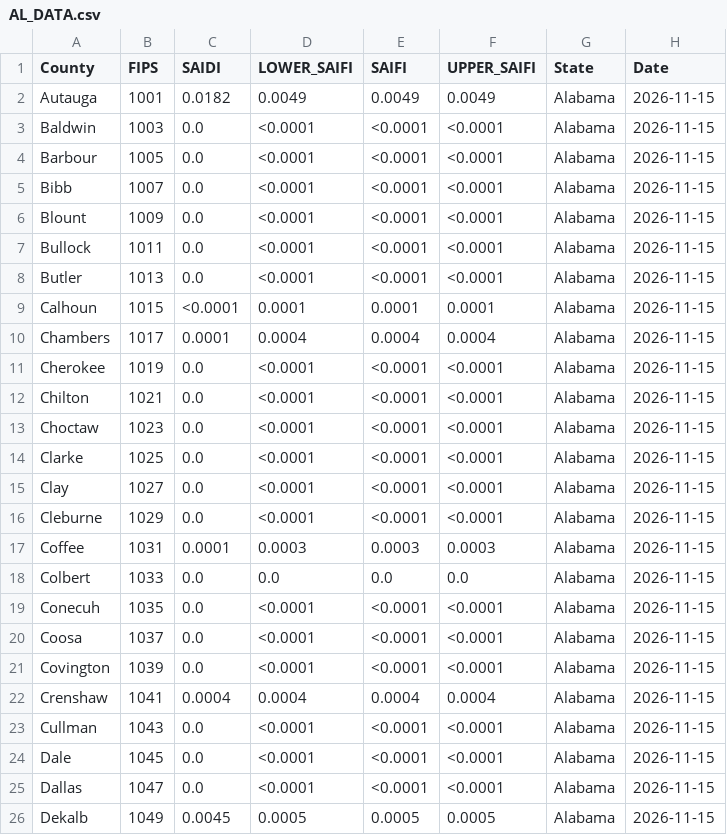
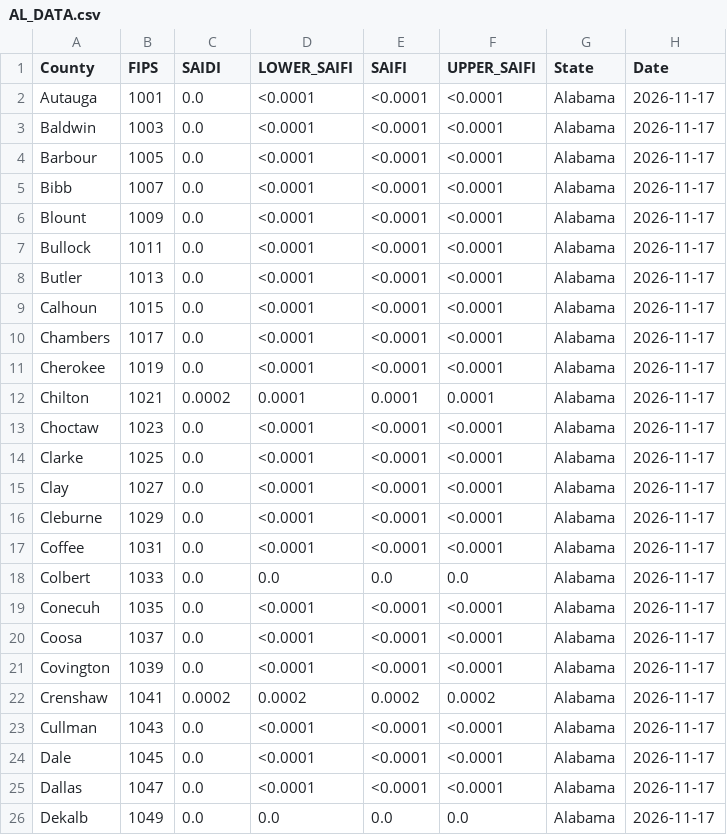
Before and after one commit to Urban-Research-Group/grower-dashboard, a CSV file: states/AL/AL_DATA.csv, drawn as a sheet; only a part is shown; the diff covers the shown part only.

```diff
--- a/states/AL/AL_DATA.csv
+++ b/states/AL/AL_DATA.csv
@@ -1,26 +1,26 @@
 County,FIPS,SAIDI,LOWER_SAIFI,SAIFI,UPPER_SAIFI,State,Date
-Autauga,1001,0.0182,0.0049,0.0049,0.0049,Alabama,2026-11-15
-Baldwin,1003,0.0,<0.0001,<0.0001,<0.0001,Alabama,2026-11-15
-Barbour,1005,0.0,<0.0001,<0.0001,<0.0001,Alabama,2026-11-15
-Bibb,1007,0.0,<0.0001,<0.0001,<0.0001,Alabama,2026-11-15
-Blount,1009,0.0,<0.0001,<0.0001,<0.0001,Alabama,2026-11-15
-Bullock,1011,0.0,<0.0001,<0.0001,<0.0001,Alabama,2026-11-15
-Butler,1013,0.0,<0.0001,<0.0001,<0.0001,Alabama,2026-11-15
-Calhoun,1015,<0.0001,0.0001,0.0001,0.0001,Alabama,2026-11-15
-Chambers,1017,0.0001,0.0004,0.0004,0.0004,Alabama,2026-11-15
-Cherokee,1019,0.0,<0.0001,<0.0001,<0.0001,Alabama,2026-11-15
-Chilton,1021,0.0,<0.0001,<0.0001,<0.0001,Alabama,2026-11-15
-Choctaw,1023,0.0,<0.0001,<0.0001,<0.0001,Alabama,2026-11-15
-Clarke,1025,0.0,<0.0001,<0.0001,<0.0001,Alabama,2026-11-15
-Clay,1027,0.0,<0.0001,<0.0001,<0.0001,Alabama,2026-11-15
-Cleburne,1029,0.0,<0.0001,<0.0001,<0.0001,Alabama,2026-11-15
-Coffee,1031,0.0001,0.0003,0.0003,0.0003,Alabama,2026-11-15
-Colbert,1033,0.0,0.0,0.0,0.0,Alabama,2026-11-15
-Conecuh,1035,0.0,<0.0001,<0.0001,<0.0001,Alabama,2026-11-15
-Coosa,1037,0.0,<0.0001,<0.0001,<0.0001,Alabama,2026-11-15
-Covington,1039,0.0,<0.0001,<0.0001,<0.0001,Alabama,2026-11-15
-Crenshaw,1041,0.0004,0.0004,0.0004,0.0004,Alabama,2026-11-15
-Cullman,1043,0.0,<0.0001,<0.0001,<0.0001,Alabama,2026-11-15
-Dale,1045,0.0,<0.0001,<0.0001,<0.0001,Alabama,2026-11-15
-Dallas,1047,0.0,<0.0001,<0.0001,<0.0001,Alabama,2026-11-15
-Dekalb,1049,0.0045,0.0005,0.0005,0.0005,Alabama,2026-11-15
+Autauga,1001,0.0,<0.0001,<0.0001,<0.0001,Alabama,2026-11-17
+Baldwin,1003,0.0,<0.0001,<0.0001,<0.0001,Alabama,2026-11-17
+Barbour,1005,0.0,<0.0001,<0.0001,<0.0001,Alabama,2026-11-17
+Bibb,1007,0.0,<0.0001,<0.0001,<0.0001,Alabama,2026-11-17
+Blount,1009,0.0,<0.0001,<0.0001,<0.0001,Alabama,2026-11-17
+Bullock,1011,0.0,<0.0001,<0.0001,<0.0001,Alabama,2026-11-17
+Butler,1013,0.0,<0.0001,<0.0001,<0.0001,Alabama,2026-11-17
+Calhoun,1015,0.0,<0.0001,<0.0001,<0.0001,Alabama,2026-11-17
+Chambers,1017,0.0,<0.0001,<0.0001,<0.0001,Alabama,2026-11-17
+Cherokee,1019,0.0,<0.0001,<0.0001,<0.0001,Alabama,2026-11-17
+Chilton,1021,0.0002,0.0001,0.0001,0.0001,Alabama,2026-11-17
+Choctaw,1023,0.0,<0.0001,<0.0001,<0.0001,Alabama,2026-11-17
+Clarke,1025,0.0,<0.0001,<0.0001,<0.0001,Alabama,2026-11-17
+Clay,1027,0.0,<0.0001,<0.0001,<0.0001,Alabama,2026-11-17
+Cleburne,1029,0.0,<0.0001,<0.0001,<0.0001,Alabama,2026-11-17
+Coffee,1031,0.0,<0.0001,<0.0001,<0.0001,Alabama,2026-11-17
+Colbert,1033,0.0,0.0,0.0,0.0,Alabama,2026-11-17
+Conecuh,1035,0.0,<0.0001,<0.0001,<0.0001,Alabama,2026-11-17
+Coosa,1037,0.0,<0.0001,<0.0001,<0.0001,Alabama,2026-11-17
+Covington,1039,0.0,<0.0001,<0.0001,<0.0001,Alabama,2026-11-17
+Crenshaw,1041,0.0002,0.0002,0.0002,0.0002,Alabama,2026-11-17
+Cullman,1043,0.0,<0.0001,<0.0001,<0.0001,Alabama,2026-11-17
+Dale,1045,0.0,<0.0001,<0.0001,<0.0001,Alabama,2026-11-17
+Dallas,1047,0.0,<0.0001,<0.0001,<0.0001,Alabama,2026-11-17
+Dekalb,1049,0.0,0.0,0.0,0.0,Alabama,2026-11-17
```
Also changed, not shown: 64 edited cells elsewhere in this file, states/FL/FL_DATA.csv, states/GA/GA_DATA.csv, 6 other files.
